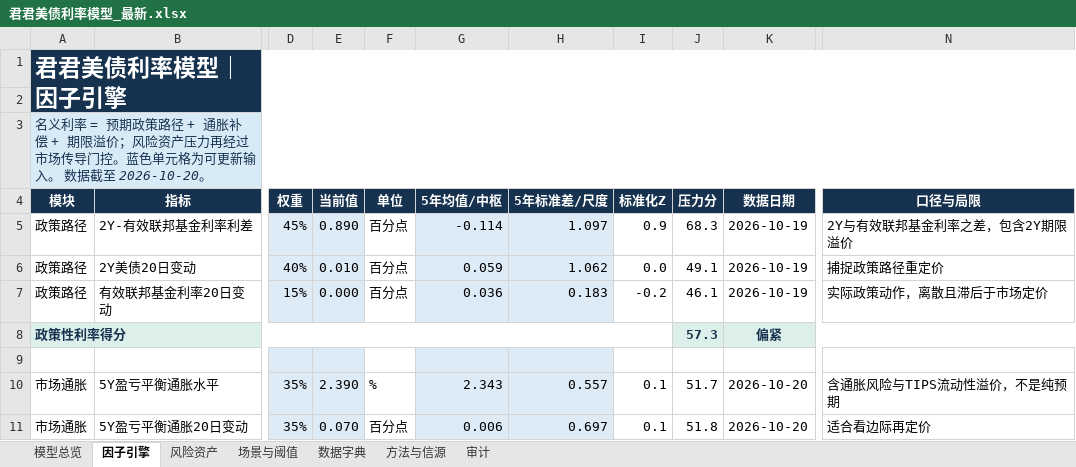
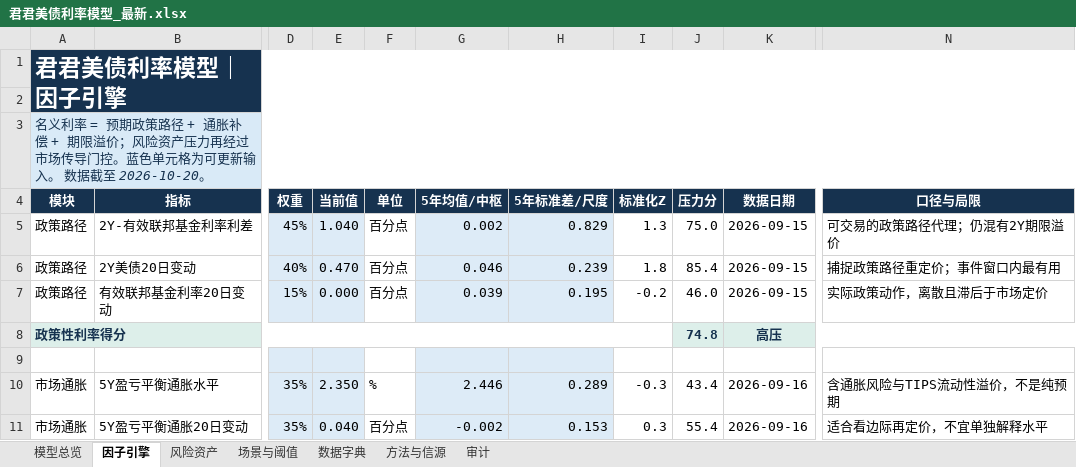
Before and after one commit to marvinbai303-ops/workspace, an Excel workbook: 产业趋势研究&选股/君君美债利率模型_自动刷新/output/君君美债利率模型_最新.xlsx, sheet 因子引擎, drawn as a sheet; only a part is shown, gaps mark what is left out; values as stored, in another font and other column widths than the file's, no borders; the diff covers the shown part only; the diff names each change by its address in the sheet, - before the commit and + after, or states it on an @@ line.

```diff
--- a/产业趋势研究&选股/君君美债利率模型_自动刷新/output/君君美债利率模型_最新.xlsx (sheet 因子引擎)
+++ b/产业趋势研究&选股/君君美债利率模型_自动刷新/output/君君美债利率模型_最新.xlsx (sheet 因子引擎)
-E5 (当前值): 0.890
+E5 (当前值): 1.040
-G5 (5年均值/中枢): -0.114
+G5 (5年均值/中枢): 0.002
-H5 (5年标准差/尺度): 1.097
+H5 (5年标准差/尺度): 0.829
-I5 (标准化Z): 0.9
+I5 (标准化Z): 1.3
-J5 (压力分): 68.3
+J5 (压力分): 75.0
-K5:K7 (数据日期): 2026-10-19
+K5:K7 (数据日期): 2026-09-15
-N5 (口径与局限): 2Y与有效联邦基金利率之差，包含2Y期限溢价
+N5 (口径与局限): 可交易的政策路径代理；仍混有2Y期限溢价
-E6 (当前值): 0.010
+E6 (当前值): 0.470
-G6 (5年均值/中枢): 0.059
+G6 (5年均值/中枢): 0.046
-H6 (5年标准差/尺度): 1.062
+H6 (5年标准差/尺度): 0.239
-I6 (标准化Z): 0.0
+I6 (标准化Z): 1.8
-J6 (压力分): 49.1
+J6 (压力分): 85.4
-N6 (口径与局限): 捕捉政策路径重定价
+N6 (口径与局限): 捕捉政策路径重定价；事件窗口内最有用
-G7 (5年均值/中枢): 0.036
+G7 (5年均值/中枢): 0.039
-H7 (5年标准差/尺度): 0.183
+H7 (5年标准差/尺度): 0.195
-J7 (压力分): 46.1
+J7 (压力分): 46.0
-J8 (压力分): 57.3
+J8 (压力分): 74.8
-K8 (数据日期): 偏紧
+K8 (数据日期): 高压
-E10 (当前值): 2.390
+E10 (当前值): 2.350
-G10 (5年均值/中枢): 2.343
+G10 (5年均值/中枢): 2.446
-H10 (5年标准差/尺度): 0.557
+H10 (5年标准差/尺度): 0.289
-I10 (标准化Z): 0.1
+I10 (标准化Z): -0.3
-J10 (压力分): 51.7
+J10 (压力分): 43.4
-K10:K11 (数据日期): 2026-10-20
+K10:K11 (数据日期): 2026-09-16
-E11 (当前值): 0.070
+E11 (当前值): 0.040
-G11 (5年均值/中枢): 0.006
+G11 (5年均值/中枢): -0.002
-H11 (5年标准差/尺度): 0.697
+H11 (5年标准差/尺度): 0.153
-I11 (标准化Z): 0.1
+I11 (标准化Z): 0.3
-J11 (压力分): 51.8
+J11 (压力分): 55.4
-N11 (口径与局限): 适合看边际再定价
+N11 (口径与局限): 适合看边际再定价，不宜单独解释水平
```
Also changed, not shown: 113 edited cells elsewhere in this sheet, sheet 模型总览, sheet 场景与阈值, sheet 风险资产, sheet 审计, charts or pictures, 25 other files.
